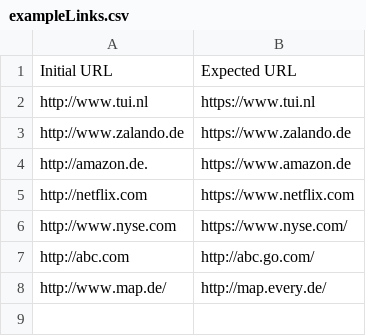
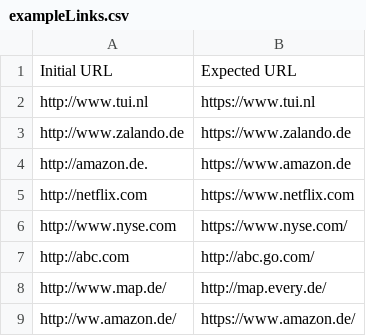
Before and after one commit to t-null-pointer/redirect_test_js, a CSV file: exampleFiles/exampleLinks.csv, drawn as a sheet.

```diff
--- a/exampleFiles/exampleLinks.csv
+++ b/exampleFiles/exampleLinks.csv
@@ -8 +8,2 @@ http://abc.com,http://abc.go.com/
 http://www.map.de/,http://map.every.de/
+http://ww.amazon.de/,https://www.amazon.de/
```
Also changed, not shown: 2 other files.
